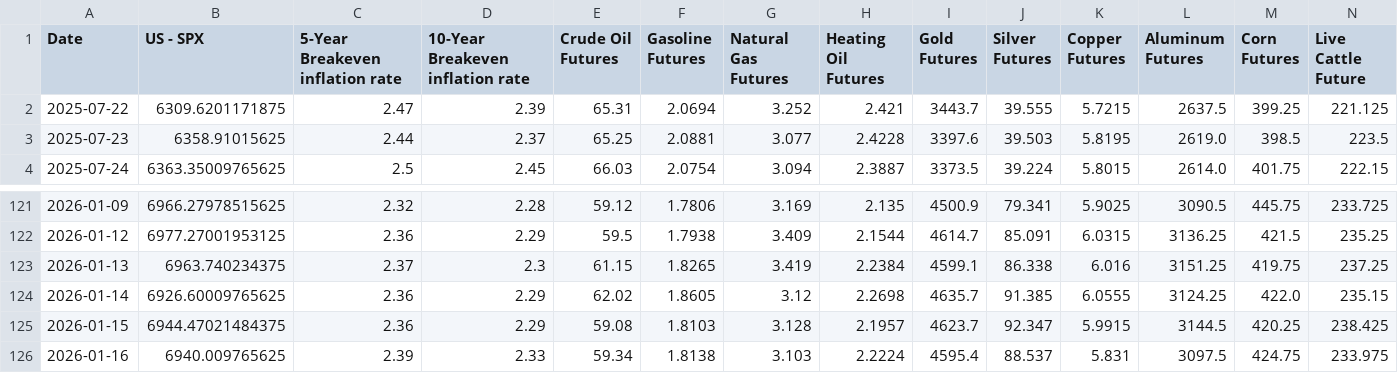
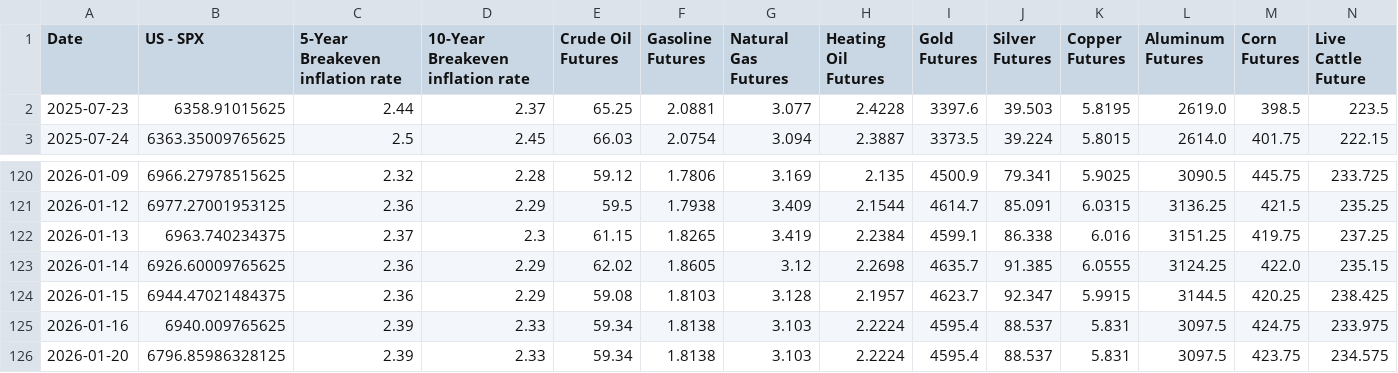
Before and after one commit to WilsonLok1226/datawrapper-csv, a CSV file: Inflation 6 months.csv, drawn as a sheet; only a part is shown, gaps mark what is left out; removed rows and columns are numbered as before the commit, all else as after; rows hold the shown columns only; the diff names each change by its address in the sheet, - before the commit and + after, or states it on an @@ line.

Commit message:
Auto-update CSV with latest sales data

```diff
--- a/Inflation 6 months.csv
+++ b/Inflation 6 months.csv
-row 2: 2025-07-22 | 6309.6201171875 | 2.47 | 2.39 | 65.31 | 2.0694 | 3.252 | 2.421 | 3443.7 | 39.555 | 5.7215 | 2637.5 | 399.25 | 221.125
+row 126: 2026-01-20 | 6796.85986328125 | 2.39 | 2.33 | 59.34 | 1.8138 | 3.103 | 2.2224 | 4595.4 | 88.537 | 5.831 | 3097.5 | 423.75 | 234.575
```
